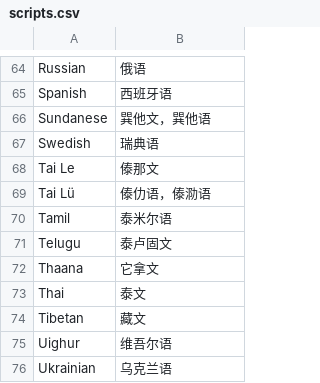
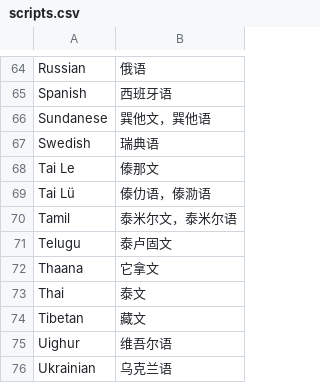
Before and after one commit to xfq/scripts, a CSV file: name/scripts.csv, drawn as a sheet; only a part is shown, gaps mark what is left out.

Commit message:
Add 泰米尔文

```diff
--- a/name/scripts.csv
+++ b/name/scripts.csv
@@ -69,3 +69,3 @@ Tai Le,傣那文
 Tai Lü,傣仂语，傣泐语
-Tamil,泰米尔语
+Tamil,泰米尔文，泰米尔语
 Telugu,泰卢固文
```
Also changed, not shown: 1 other file.
